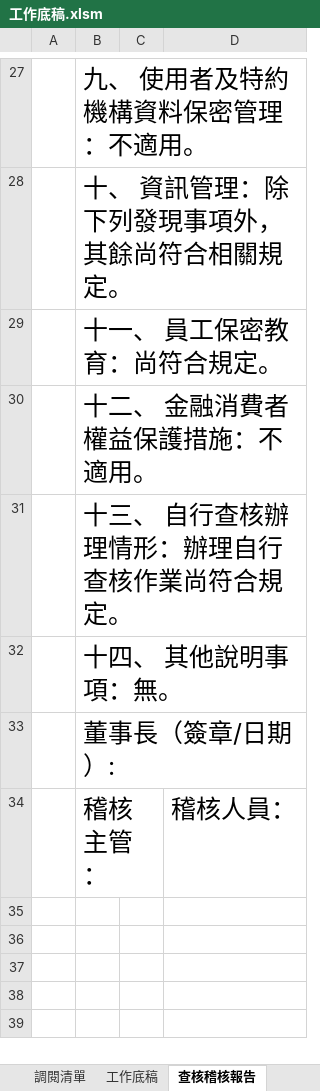
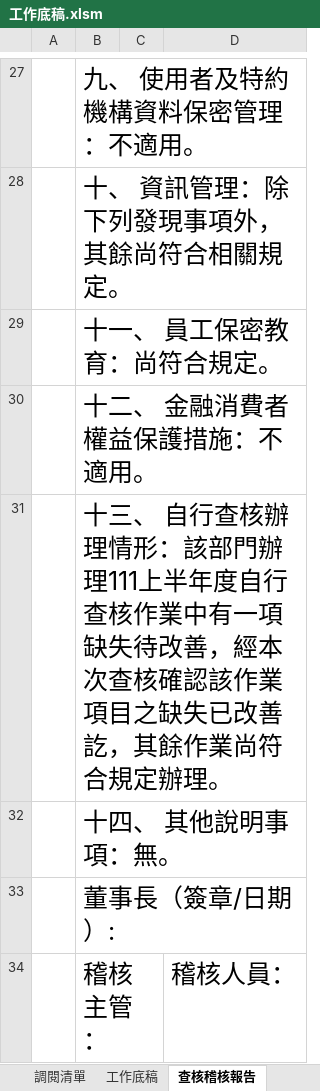
Before and after one commit to Jang-jhih/Audit_RPA, an Excel workbook: 1.底稿自動化/2.自動化底稿/工作底稿.xlsm, sheet 查核稽核報告, drawn as a sheet; only a part is shown, gaps mark what is left out; values as stored, in another font and other column widths than the file's, no borders; the diff covers the shown part only; the diff names each change by its address in the sheet, - before the commit and + after, or states it on an @@ line.

```diff
--- a/1.底稿自動化/2.自動化底稿/工作底稿.xlsm (sheet 查核稽核報告)
+++ b/1.底稿自動化/2.自動化底稿/工作底稿.xlsm (sheet 查核稽核報告)
-B31: …理情形：辦理自行查核作業尚符合規定。
+B31: …理情形：該部門辦理111上半年度自行查核作業中有一項缺失待改善，經本次查核確認該作業項目之缺失已改善訖，其餘作業尚符合規定辦理。
```
Also changed, not shown: 1 added row, 1 removed row, 11 edited cells and merged cells elsewhere in this sheet, sheet 調閱清單, sheet Variable, charts or pictures.
